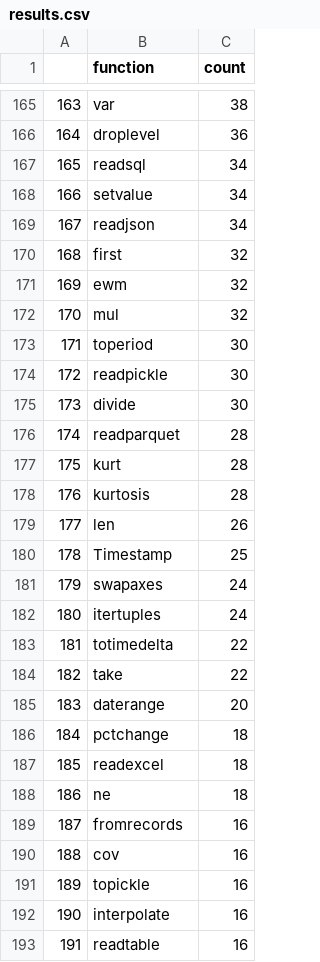
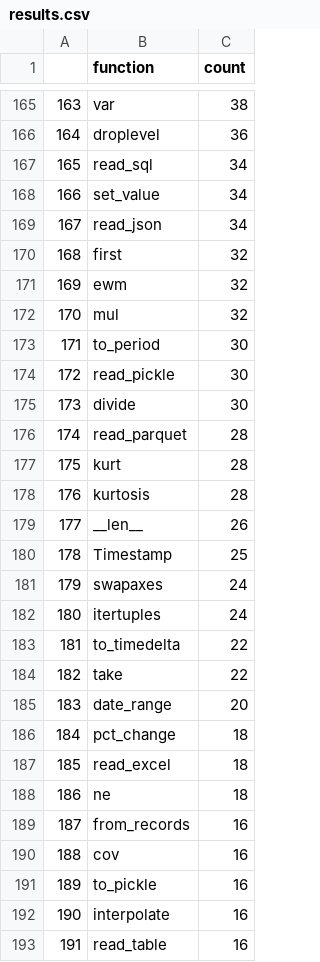
Before and after one commit to modin-project/study_kaggle_usage, a CSV file: results.csv, drawn as a sheet; only a part is shown, gaps mark what is left out; the diff covers the shown part only.

Commit message:
Add underscores back to results.csv (#2)
* Add _ back to results.csv

* remove extra changes

```diff
--- a/results.csv
+++ b/results.csv
@@ -166,5 +166,5 @@
 164,droplevel,36
-165,readsql,34
-166,setvalue,34
-167,readjson,34
+165,read_sql,34
+166,set_value,34
+167,read_json,34
 168,first,32
@@ -172,9 +172,9 @@
 170,mul,32
-171,toperiod,30
-172,readpickle,30
+171,to_period,30
+172,read_pickle,30
 173,divide,30
-174,readparquet,28
+174,read_parquet,28
 175,kurt,28
 176,kurtosis,28
-177,len,26
+177,__len__,26
 178,Timestamp,25
@@ -182,12 +182,12 @@
 180,itertuples,24
-181,totimedelta,22
+181,to_timedelta,22
 182,take,22
-183,daterange,20
-184,pctchange,18
-185,readexcel,18
+183,date_range,20
+184,pct_change,18
+185,read_excel,18
 186,ne,18
-187,fromrecords,16
+187,from_records,16
 188,cov,16
-189,topickle,16
+189,to_pickle,16
 190,interpolate,16
-191,readtable,16
+191,read_table,16
```
Also changed, not shown: 60 edited cells elsewhere in this file, 1 other file.
